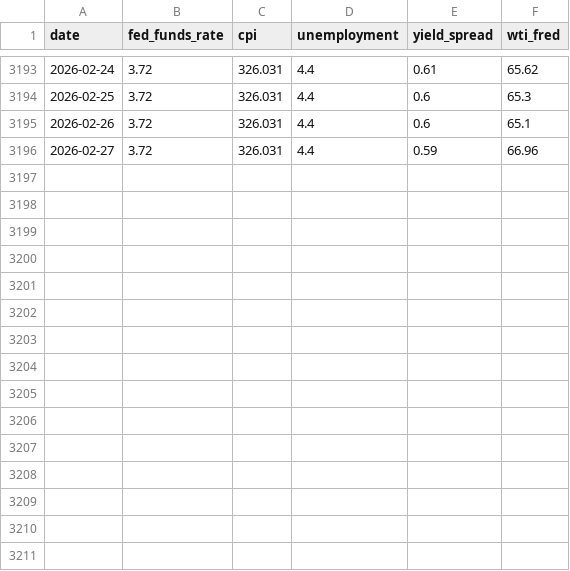
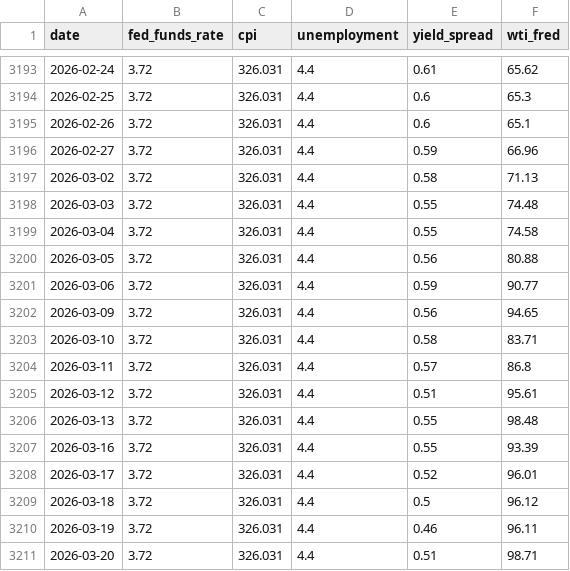
Before and after one commit to SelinaPhan0205/OilPricePrediction, a CSV file: data/raw/fred_data.csv, drawn as a sheet; only a part is shown, gaps mark what is left out; the diff names each change by its address in the sheet, - before the commit and + after, or states it on an @@ line.

```diff
--- a/data/raw/fred_data.csv
+++ b/data/raw/fred_data.csv
+row 3197: 2026-03-02 | 3.72 | 326.031 | 4.4 | 0.58 | 71.13
+row 3198: 2026-03-03 | 3.72 | 326.031 | 4.4 | 0.55 | 74.48
+row 3199: 2026-03-04 | 3.72 | 326.031 | 4.4 | 0.55 | 74.58
+row 3200: 2026-03-05 | 3.72 | 326.031 | 4.4 | 0.56 | 80.88
+row 3201: 2026-03-06 | 3.72 | 326.031 | 4.4 | 0.59 | 90.77
+row 3202: 2026-03-09 | 3.72 | 326.031 | 4.4 | 0.56 | 94.65
+row 3203: 2026-03-10 | 3.72 | 326.031 | 4.4 | 0.58 | 83.71
+row 3204: 2026-03-11 | 3.72 | 326.031 | 4.4 | 0.57 | 86.8
+row 3205: 2026-03-12 | 3.72 | 326.031 | 4.4 | 0.51 | 95.61
+row 3206: 2026-03-13 | 3.72 | 326.031 | 4.4 | 0.55 | 98.48
+row 3207: 2026-03-16 | 3.72 | 326.031 | 4.4 | 0.55 | 93.39
+row 3208: 2026-03-17 | 3.72 | 326.031 | 4.4 | 0.52 | 96.01
+row 3209: 2026-03-18 | 3.72 | 326.031 | 4.4 | 0.5 | 96.12
+row 3210: 2026-03-19 | 3.72 | 326.031 | 4.4 | 0.46 | 96.11
+row 3211: 2026-03-20 | 3.72 | 326.031 | 4.4 | 0.51 | 98.71
```
Also changed, not shown: data/raw/eia_data.csv, data/raw/gdelt_data.csv, 19 other files.
